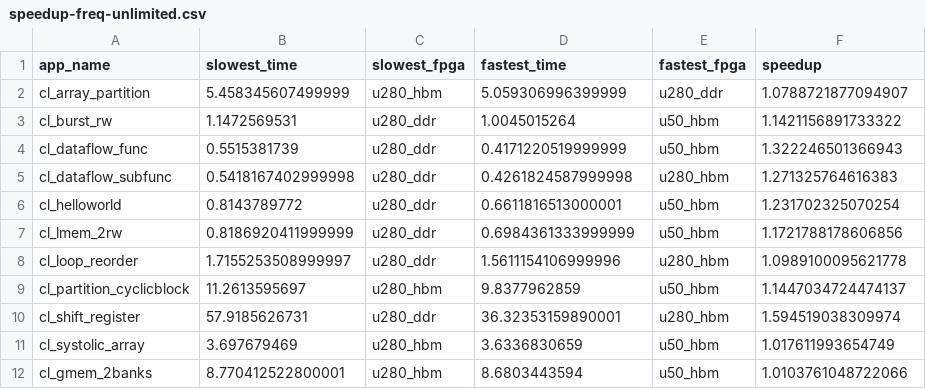
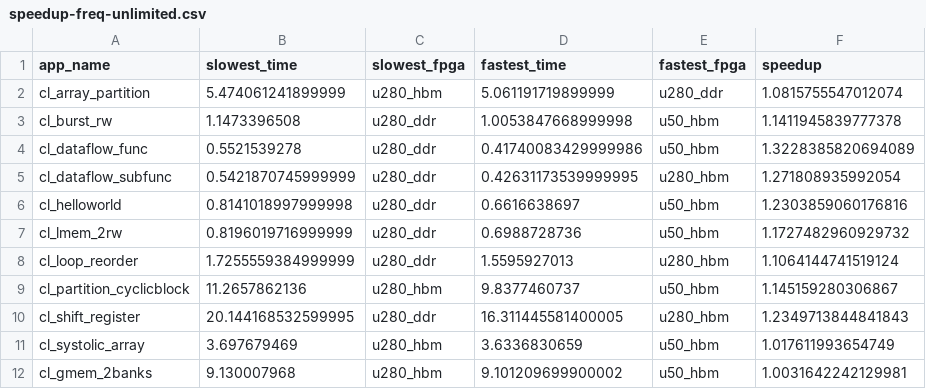
Before and after one commit to TUM-DSE/proteus-eval, a CSV file: data/proteus/speedup-freq-unlimited.csv, drawn as a sheet; only a part is shown; the diff covers the shown part only.

Commit message:
Update data and plots

```diff
--- a/data/proteus/speedup-freq-unlimited.csv
+++ b/data/proteus/speedup-freq-unlimited.csv
@@ -1,12 +1,12 @@
 app_name,slowest_time,slowest_fpga,fastest_time,fastest_fpga,speedup
-cl_array_partition,5.458345607499999,u280_hbm,5.059306996399999,u280_ddr,1.0788721877094907
-cl_burst_rw,1.1472569531,u280_ddr,1.0045015264,u50_hbm,1.1421156891733322
-cl_dataflow_func,0.5515381739,u280_ddr,0.4171220519999999,u50_hbm,1.322246501366943
-cl_dataflow_subfunc,0.5418167402999998,u280_ddr,0.4261824587999998,u280_hbm,1.271325764616383
-cl_helloworld,0.8143789772,u280_ddr,0.6611816513000001,u50_hbm,1.231702325070254
-cl_lmem_2rw,0.8186920411999999,u280_ddr,0.6984361333999999,u50_hbm,1.1721788178606856
-cl_loop_reorder,1.7155253508999997,u280_ddr,1.5611154106999996,u280_hbm,1.0989100095621778
-cl_partition_cyclicblock,11.2613595697,u280_hbm,9.8377962859,u50_hbm,1.1447034724474137
-cl_shift_register,57.9185626731,u280_ddr,36.32353159890001,u280_hbm,1.594519038309974
+cl_array_partition,5.474061241899999,u280_hbm,5.061191719899999,u280_ddr,1.0815755547012074
+cl_burst_rw,1.1473396508,u280_ddr,1.0053847668999998,u50_hbm,1.1411945839777378
+cl_dataflow_func,0.5521539278,u280_ddr,0.41740083429999986,u50_hbm,1.3228385820694089
+cl_dataflow_subfunc,0.5421870745999999,u280_ddr,0.42631173539999995,u280_hbm,1.271808935992054
+cl_helloworld,0.8141018997999998,u280_ddr,0.6616638697,u50_hbm,1.2303859060176816
+cl_lmem_2rw,0.8196019716999999,u280_ddr,0.6988728736,u50_hbm,1.1727482960929732
+cl_loop_reorder,1.7255559384999999,u280_ddr,1.5595927013,u280_hbm,1.1064144741519124
+cl_partition_cyclicblock,11.2657862136,u280_hbm,9.8377460737,u50_hbm,1.145159280306867
+cl_shift_register,20.144168532599995,u280_ddr,16.311445581400005,u280_hbm,1.2349713844841843
 cl_systolic_array,3.697679469,u280_hbm,3.6336830659,u50_hbm,1.017611993654749
-cl_gmem_2banks,8.770412522800001,u280_hbm,8.6803443594,u50_hbm,1.0103761048722066
+cl_gmem_2banks,9.130007968,u280_hbm,9.101209699900002,u50_hbm,1.0031642242129981
```
Also changed, not shown: 13 edited cells elsewhere in this file, data/native/speedup-best-200mhz.csv, data/native/speedup-freq-unlimited.csv, 36 other files.
